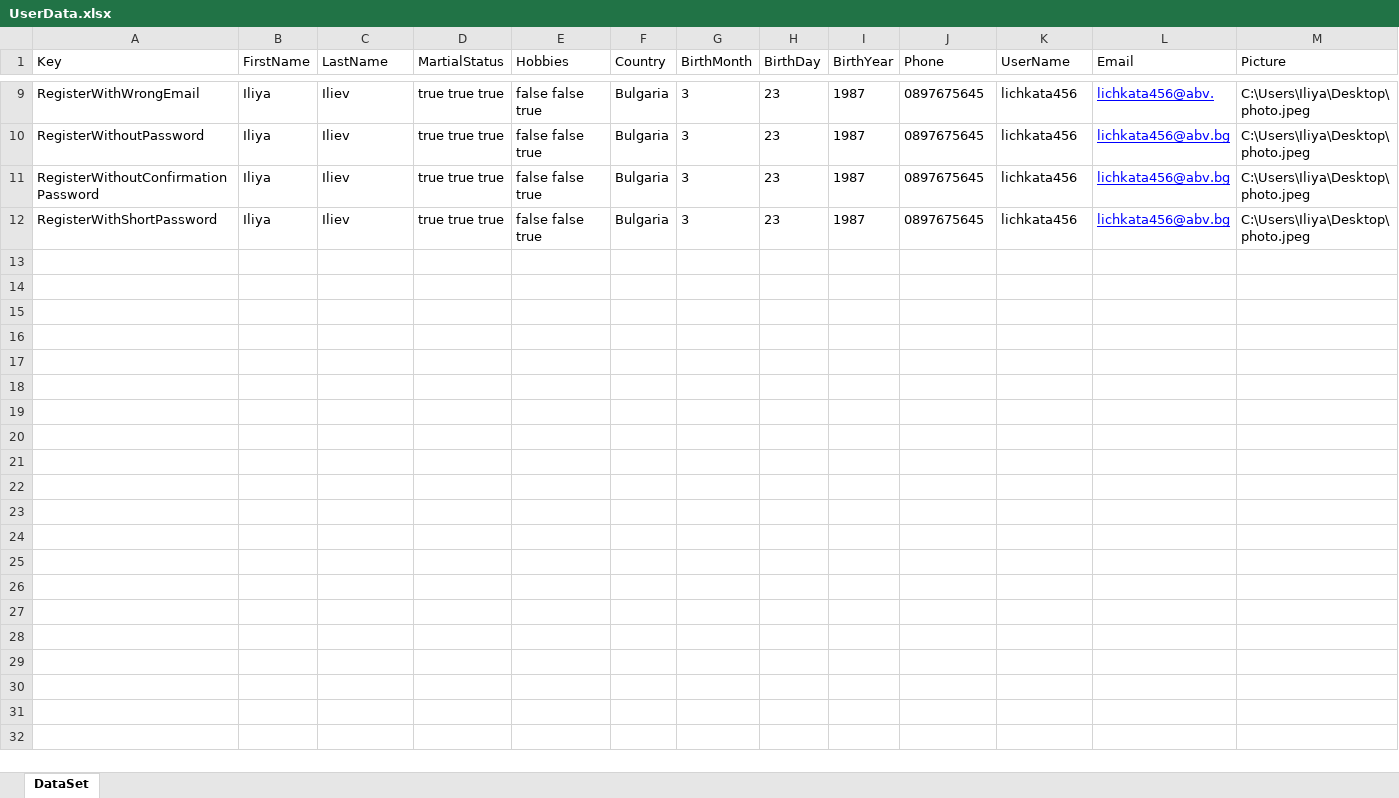
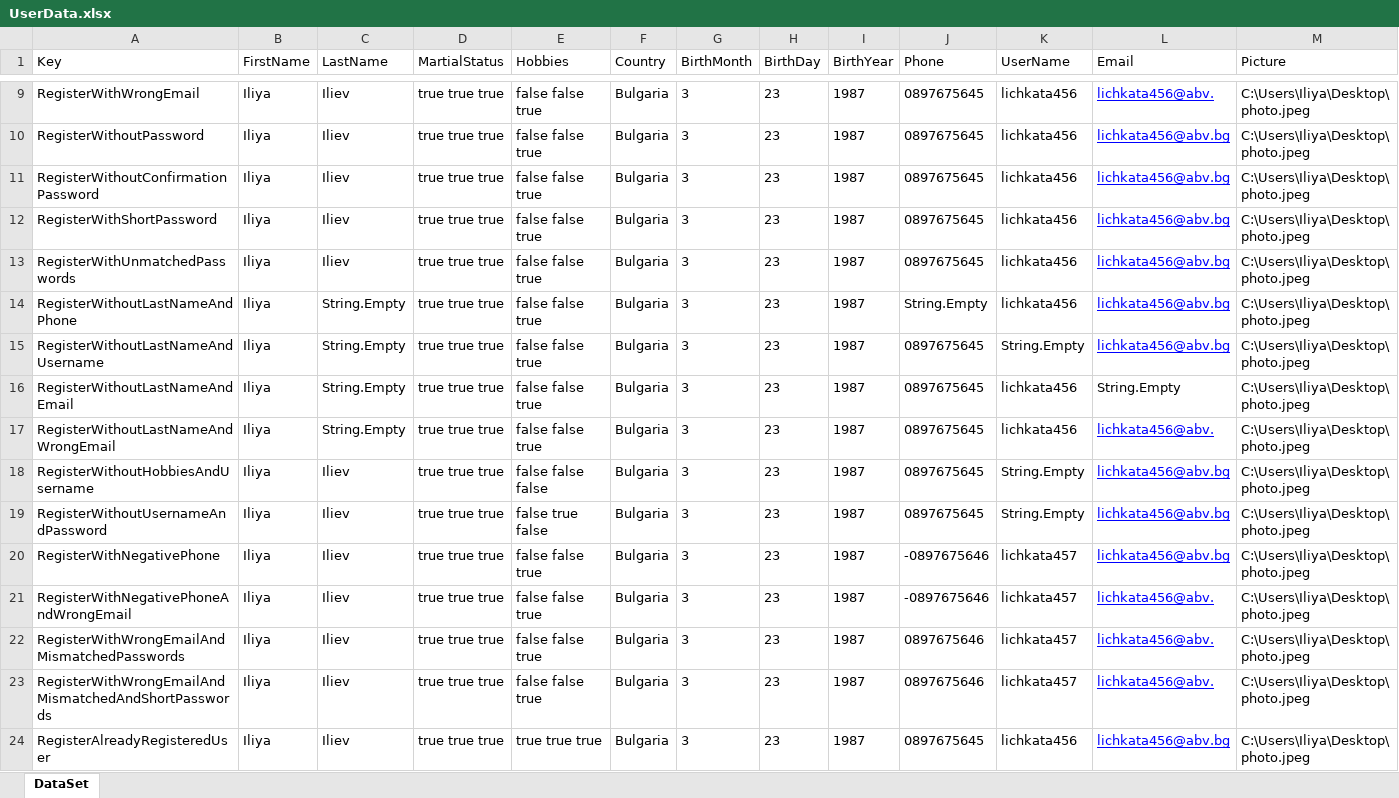
Before and after one commit to Iliev88/QA-Automation, an Excel workbook: DesignPattern/DataDrivenTests/UserData.xlsx, sheet DataSet, drawn as a sheet; only a part is shown, gaps mark what is left out; values as stored, in another font and other column widths than the file's, no borders; rows hold the shown columns only; the diff names each change by its address in the sheet, - before the commit and + after, or states it on an @@ line.

Commit message:
more negative tests added

```diff
--- a/DesignPattern/DataDrivenTests/UserData.xlsx (sheet DataSet)
+++ b/DesignPattern/DataDrivenTests/UserData.xlsx (sheet DataSet)
+row 13: RegisterWithUnmatchedPasswords | Iliya | Iliev | true true true | false false true | Bulgaria | 3 | 23 | 1987 | 0897675645 | lichkata456 | lichkata456@abv.bg | C:\Users\Iliya\Desktop\photo.jpeg
+row 14: RegisterWithoutLastNameAndPhone | Iliya | String.Empty | true true true | false false true | Bulgaria | 3 | 23 | 1987 | String.Empty | lichkata456 | lichkata456@abv.bg | C:\Users\Iliya\Desktop\photo.jpeg
+row 15: RegisterWithoutLastNameAndUsername | Iliya | String.Empty | true true true | false false true | Bulgaria | 3 | 23 | 1987 | 0897675645 | String.Empty | lichkata456@abv.bg | C:\Users\Iliya\Desktop\photo.jpeg
+row 16: RegisterWithoutLastNameAndEmail | Iliya | String.Empty | true true true | false false true | Bulgaria | 3 | 23 | 1987 | 0897675645 | lichkata456 | String.Empty | C:\Users\Iliya\Desktop\photo.jpeg
+row 17: RegisterWithoutLastNameAndWrongEmail | Iliya | String.Empty | true true true | false false true | Bulgaria | 3 | 23 | 1987 | 0897675645 | lichkata456 | lichkata456@abv. | C:\Users\Iliya\Desktop\photo.jpeg
+row 18: RegisterWithoutHobbiesAndUsername | Iliya | Iliev | true true true | false false false | Bulgaria | 3 | 23 | 1987 | 0897675645 | String.Empty | lichkata456@abv.bg | C:\Users\Iliya\Desktop\photo.jpeg
+row 19: RegisterWithoutUsernameAndPassword | Iliya | Iliev | true true true | false true false | Bulgaria | 3 | 23 | 1987 | 0897675645 | String.Empty | lichkata456@abv.bg | C:\Users\Iliya\Desktop\photo.jpeg
+row 20: RegisterWithNegativePhone | Iliya | Iliev | true true true | false false true | Bulgaria | 3 | 23 | 1987 | -0897675646 | lichkata457 | lichkata456@abv.bg | C:\Users\Iliya\Desktop\photo.jpeg
+row 21: RegisterWithNegativePhoneAndWrongEmail | Iliya | Iliev | true true true | false false true | Bulgaria | 3 | 23 | 1987 | -0897675646 | lichkata457 | lichkata456@abv. | C:\Users\Iliya\Desktop\photo.jpeg
+row 22: RegisterWithWrongEmailAndMismatchedPasswords | Iliya | Iliev | true true true | false false true | Bulgaria | 3 | 23 | 1987 | 0897675646 | lichkata457 | lichkata456@abv. | C:\Users\Iliya\Desktop\photo.jpeg
+row 23: RegisterWithWrongEmailAndMismatchedAndShortPasswords | Iliya | Iliev | true true true | false false true | Bulgaria | 3 | 23 | 1987 | 0897675646 | lichkata457 | lichkata456@abv. | C:\Users\Iliya\Desktop\photo.jpeg
+row 24: RegisterAlreadyRegisteredUser | Iliya | Iliev | true true true | true true true | Bulgaria | 3 | 23 | 1987 | 0897675645 | lichkata456 | lichkata456@abv.bg | C:\Users\Iliya\Desktop\photo.jpeg
```
Also changed, not shown: 3 other files.
